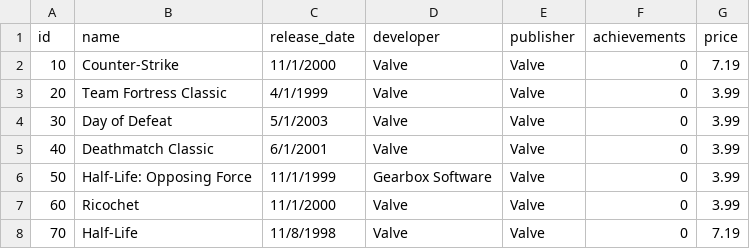
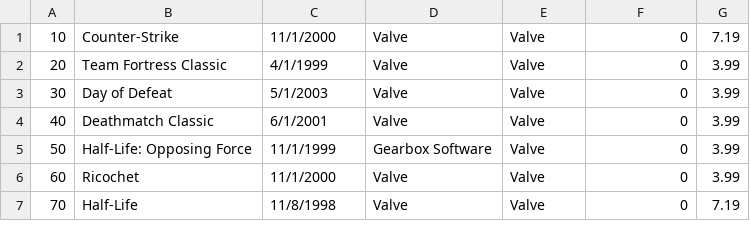
Before and after one commit to wizelineacademy/academy-go-q32021, a CSV file: steam.csv, drawn as a sheet; only a part is shown.

```diff
--- a/steam.csv
+++ b/steam.csv
@@ -1,2 +1 @@
-id,name,release_date,developer,publisher,achievements,price
 10,Counter-Strike,11/1/2000,Valve,Valve,0,7.19
```
Also changed, not shown: 4 other files.
